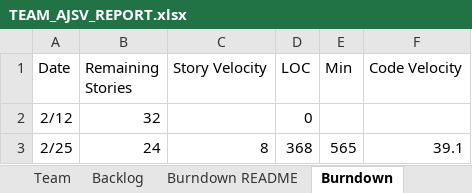
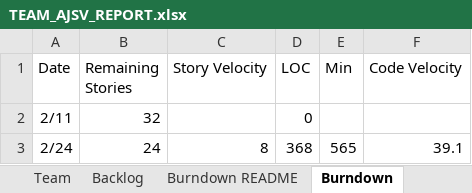
Before and after one commit to allanshivji/CS_555_JAVS, an Excel workbook: Documents/TEAM_AJSV_REPORT.xlsx, sheet Burndown, drawn as a sheet; values as stored, in another font and other column widths than the file's, no borders; charts and pictures not drawn; the diff names each change by its address in the sheet, - before the commit and + after, or states it on an @@ line.

```diff
--- a/Documents/TEAM_AJSV_REPORT.xlsx (sheet Burndown)
+++ b/Documents/TEAM_AJSV_REPORT.xlsx (sheet Burndown)
-A2 (Date): 2/12
+A2 (Date): 2/11
-A3 (Date): 2/25
+A3 (Date): 2/24
```
Also changed, not shown: sheet Sprint1, sheet Burndown README, charts or pictures, 5 other files.
